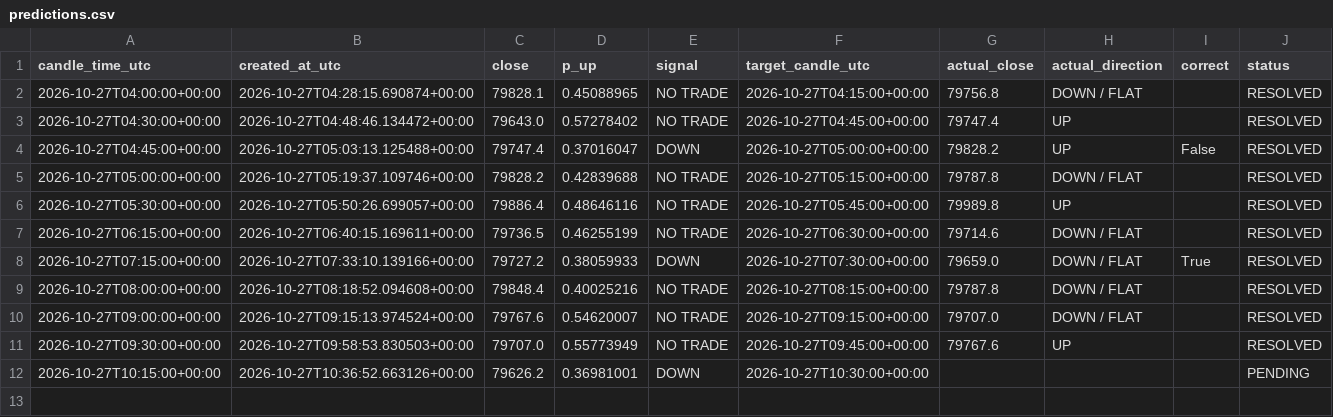
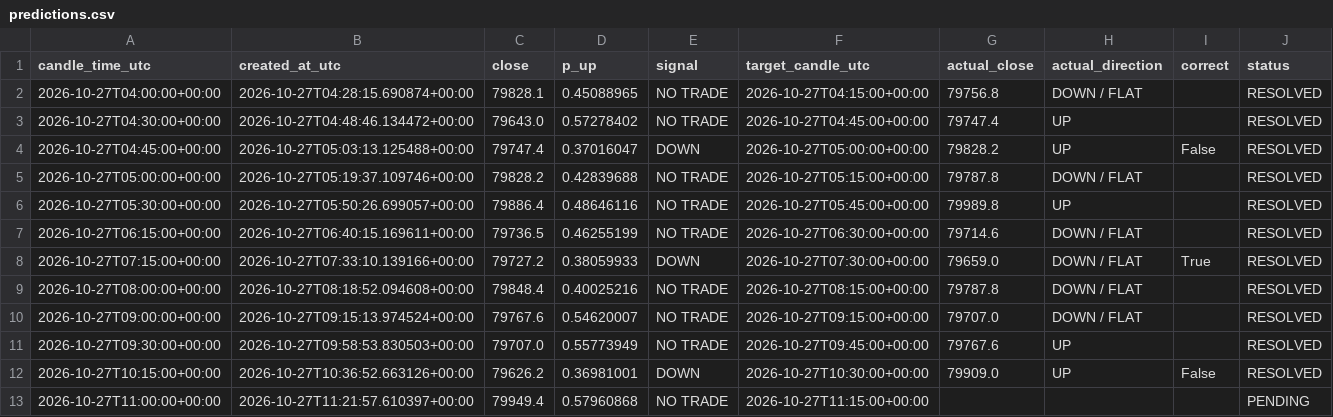
Before and after one commit to timothy12wins-ctrl/btc-signal-bot, a CSV file: data/predictions.csv, drawn as a sheet.

```diff
--- a/data/predictions.csv
+++ b/data/predictions.csv
@@ -11,2 +11,3 @@ candle_time_utc,created_at_utc,close,p_up,signal,target_candle_utc,actual_close,
 2026-10-27T09:30:00+00:00,2026-10-27T09:58:53.830503+00:00,79707.0,0.55773949,NO TRADE,2026-10-27T09:45:00+00:00,79767.6,UP,,RESOLVED
-2026-10-27T10:15:00+00:00,2026-10-27T10:36:52.663126+00:00,79626.2,0.36981001,DOWN,2026-10-27T10:30:00+00:00,,,,PENDING
+2026-10-27T10:15:00+00:00,2026-10-27T10:36:52.663126+00:00,79626.2,0.36981001,DOWN,2026-10-27T10:30:00+00:00,79909.0,UP,False,RESOLVED
+2026-10-27T11:00:00+00:00,2026-10-27T11:21:57.610397+00:00,79949.4,0.57960868,NO TRADE,2026-10-27T11:15:00+00:00,,,,PENDING
```
